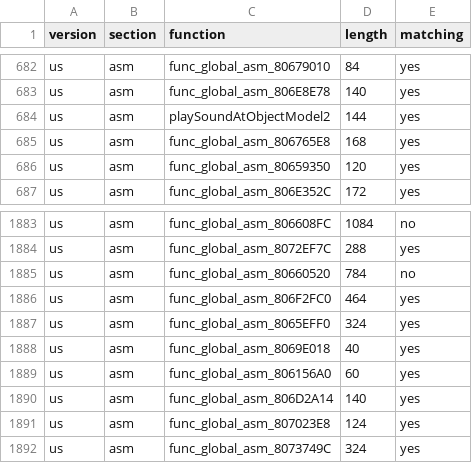
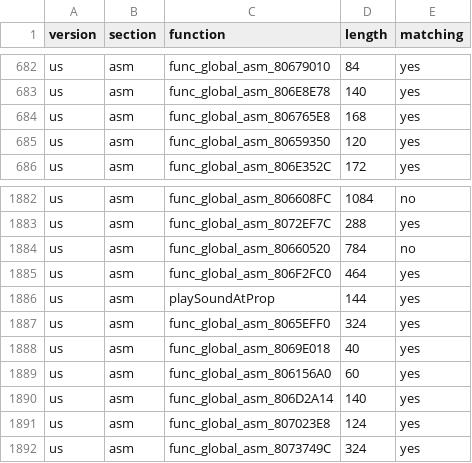
Before and after one commit to ianwal/dk64-decomp-progress, a CSV file: progress/progress.global_asm.csv, drawn as a sheet; only a part is shown, gaps mark what is left out.

Commit message:
Object Model 2 -> Prop

```diff
--- a/progress/progress.global_asm.csv
+++ b/progress/progress.global_asm.csv
@@ -683,3 +683,2 @@ us,asm,func_global_asm_80679010,84,yes
 us,asm,func_global_asm_806E8E78,140,yes
-us,asm,playSoundAtObjectModel2,144,yes
 us,asm,func_global_asm_806765E8,168,yes
@@ -1886,2 +1885,3 @@ us,asm,func_global_asm_80660520,784,no
 us,asm,func_global_asm_806F2FC0,464,yes
+us,asm,playSoundAtProp,144,yes
 us,asm,func_global_asm_8065EFF0,324,yes
```
Also changed, not shown: progress/progress.total.csv, 20 other files.
